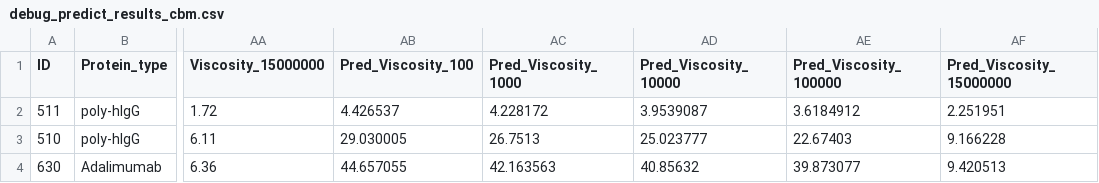
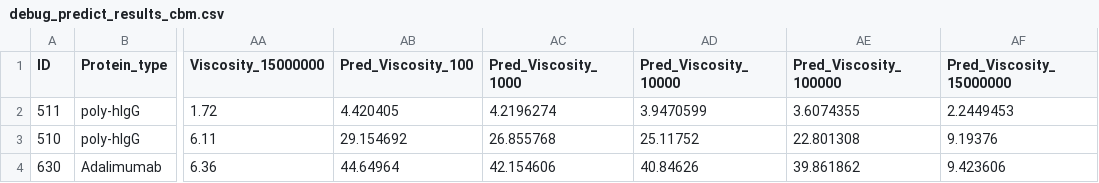
Before and after one commit to QATCH-Technologies/VisQ.AI, a CSV file: debug_predict_results_cbm.csv, drawn as a sheet; only a part is shown, gaps mark what is left out; the diff names each change by its address in the sheet, - before the commit and + after, or states it on an @@ line.

```diff
--- a/debug_predict_results_cbm.csv
+++ b/debug_predict_results_cbm.csv
-AB2 (Pred_Viscosity_100): 4.426537
+AB2 (Pred_Viscosity_100): 4.420405
-AC2 (Pred_Viscosity_1000): 4.228172
+AC2 (Pred_Viscosity_1000): 4.2196274
-AD2 (Pred_Viscosity_10000): 3.9539087
+AD2 (Pred_Viscosity_10000): 3.9470599
-AE2 (Pred_Viscosity_100000): 3.6184912
+AE2 (Pred_Viscosity_100000): 3.6074355
-AF2 (Pred_Viscosity_15000000): 2.251951
+AF2 (Pred_Viscosity_15000000): 2.2449453
-AB3 (Pred_Viscosity_100): 29.030005
+AB3 (Pred_Viscosity_100): 29.154692
-AC3 (Pred_Viscosity_1000): 26.7513
+AC3 (Pred_Viscosity_1000): 26.855768
-AD3 (Pred_Viscosity_10000): 25.023777
+AD3 (Pred_Viscosity_10000): 25.11752
-AE3 (Pred_Viscosity_100000): 22.67403
+AE3 (Pred_Viscosity_100000): 22.801308
-AF3 (Pred_Viscosity_15000000): 9.166228
+AF3 (Pred_Viscosity_15000000): 9.19376
-AB4 (Pred_Viscosity_100): 44.657055
+AB4 (Pred_Viscosity_100): 44.64964
-AC4 (Pred_Viscosity_1000): 42.163563
+AC4 (Pred_Viscosity_1000): 42.154606
-AD4 (Pred_Viscosity_10000): 40.85632
+AD4 (Pred_Viscosity_10000): 40.84626
-AE4 (Pred_Viscosity_100000): 39.873077
+AE4 (Pred_Viscosity_100000): 39.861862
-AF4 (Pred_Viscosity_15000000): 9.420513
+AF4 (Pred_Viscosity_15000000): 9.423606
```
Also changed, not shown: 4 other files.
